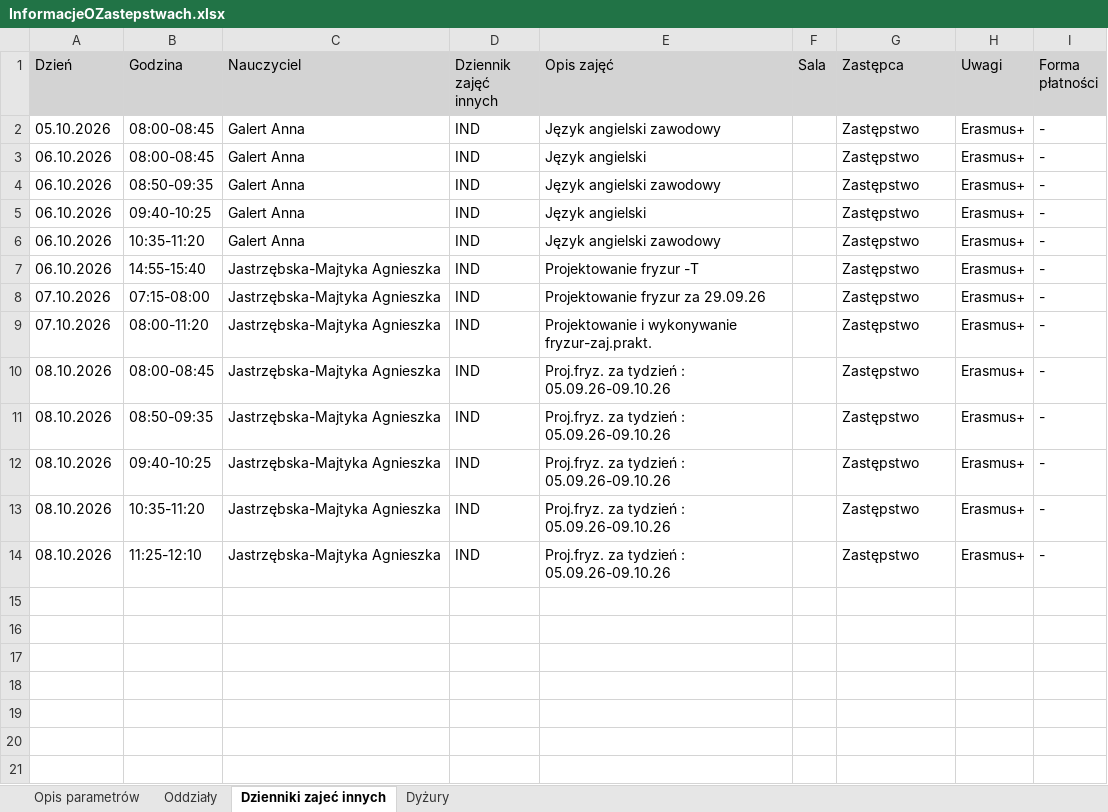
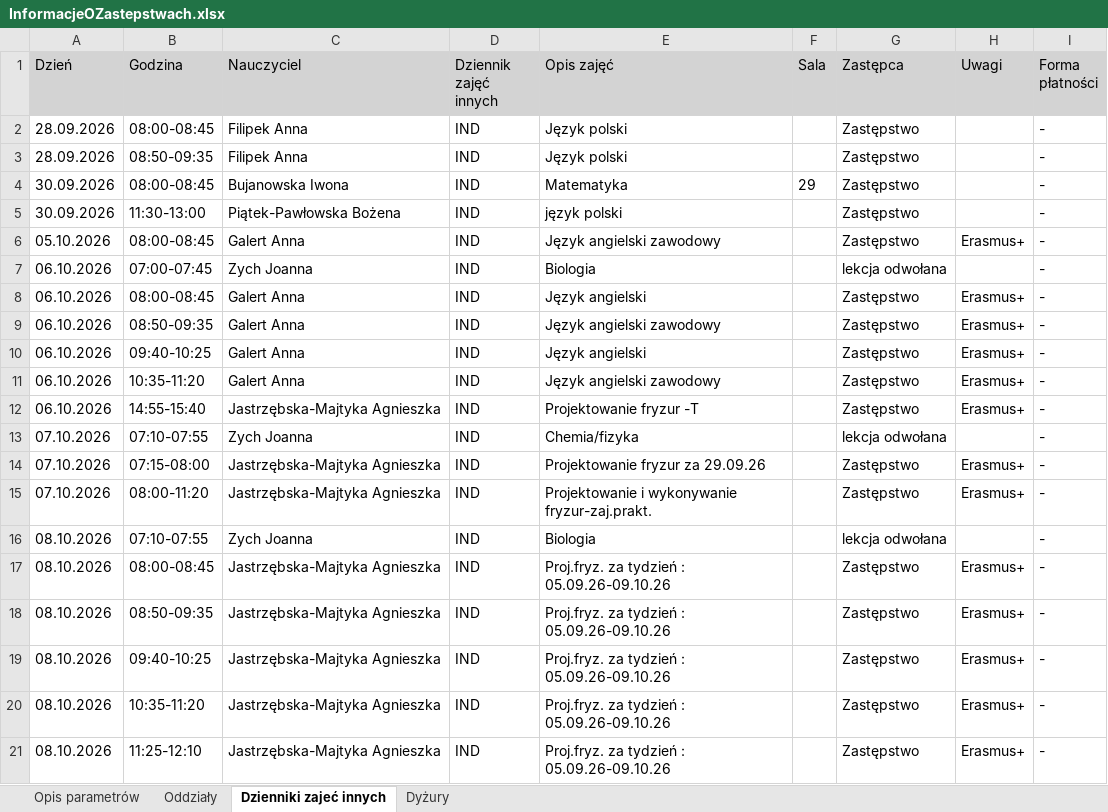
Before and after one commit to adeodatus11/zastepstwa, an Excel workbook: InformacjeOZastepstwach.xlsx, sheet Dzienniki zajeć innych, drawn as a sheet; values as stored, in another font and other column widths than the file's, no borders; the diff names each change by its address in the sheet, - before the commit and + after, or states it on an @@ line.

Commit message:
Aktualizacja zastępstw i przeniesień 28.09.2026–11.10.2026
Oczyszczone eksporty z dziennika wgrane przez stronę aktualizacji (adeodatus11).

```diff
--- a/InformacjeOZastepstwach.xlsx (sheet Dzienniki zajeć innych)
+++ b/InformacjeOZastepstwach.xlsx (sheet Dzienniki zajeć innych)
+row 2: 28.09.2026 | 08:00-08:45 | Filipek Anna | IND | Język polski |  | Zastępstwo |  | -
+row 3: 28.09.2026 | 08:50-09:35 | Filipek Anna | IND | Język polski |  | Zastępstwo |  | -
+row 4: 30.09.2026 | 08:00-08:45 | Bujanowska Iwona | IND | Matematyka | 29 | Zastępstwo |  | -
+row 5: 30.09.2026 | 11:30-13:00 | Piątek-Pawłowska Bożena | IND | język polski |  | Zastępstwo |  | -
+row 7: 06.10.2026 | 07:00-07:45 | Zych Joanna | IND | Biologia |  | lekcja odwołana |  | -
+row 13: 07.10.2026 | 07:10-07:55 | Zych Joanna | IND | Chemia/fizyka |  | lekcja odwołana |  | -
+row 16: 08.10.2026 | 07:10-07:55 | Zych Joanna | IND | Biologia |  | lekcja odwołana |  | -
```
Also changed, not shown: sheet Oddziały, sheet Dyżury, sheet Opis parametrów, InformacjeOPrzeniesieniach.xlsx.
